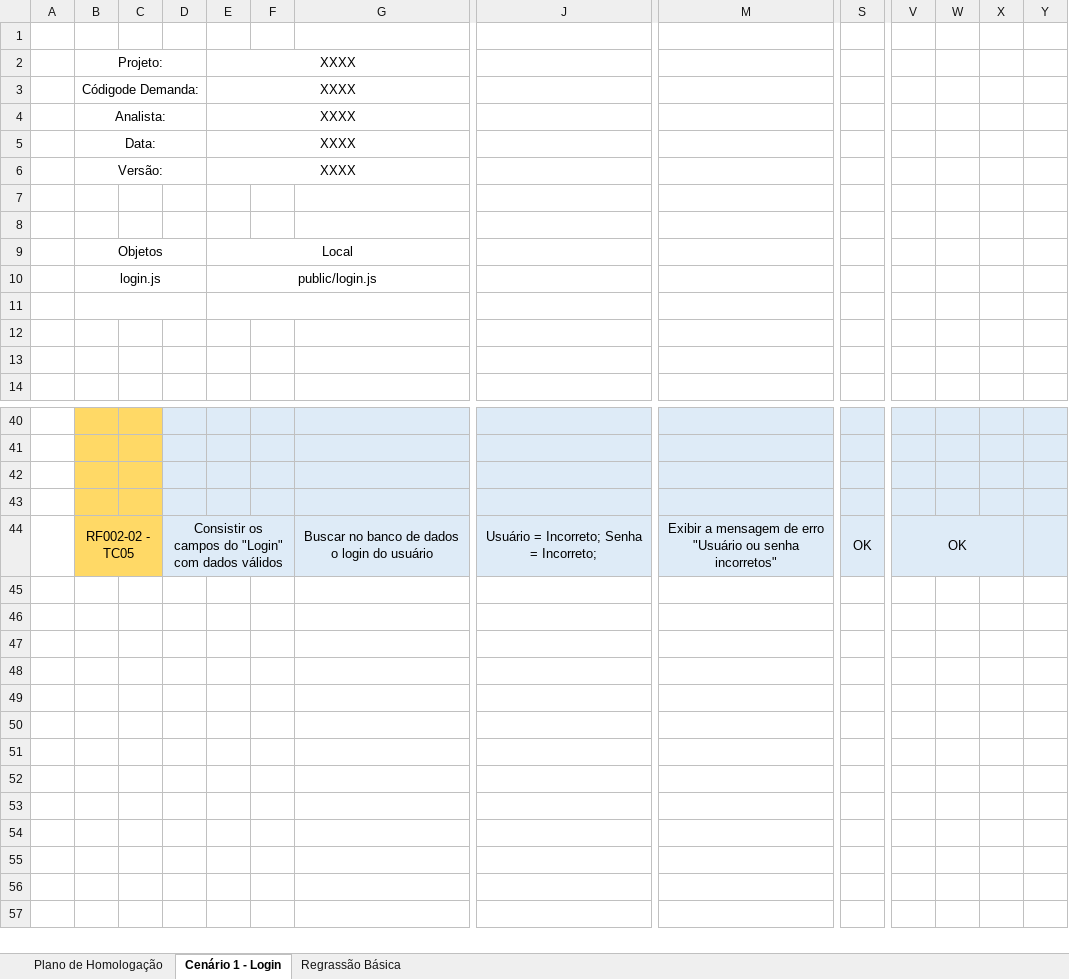
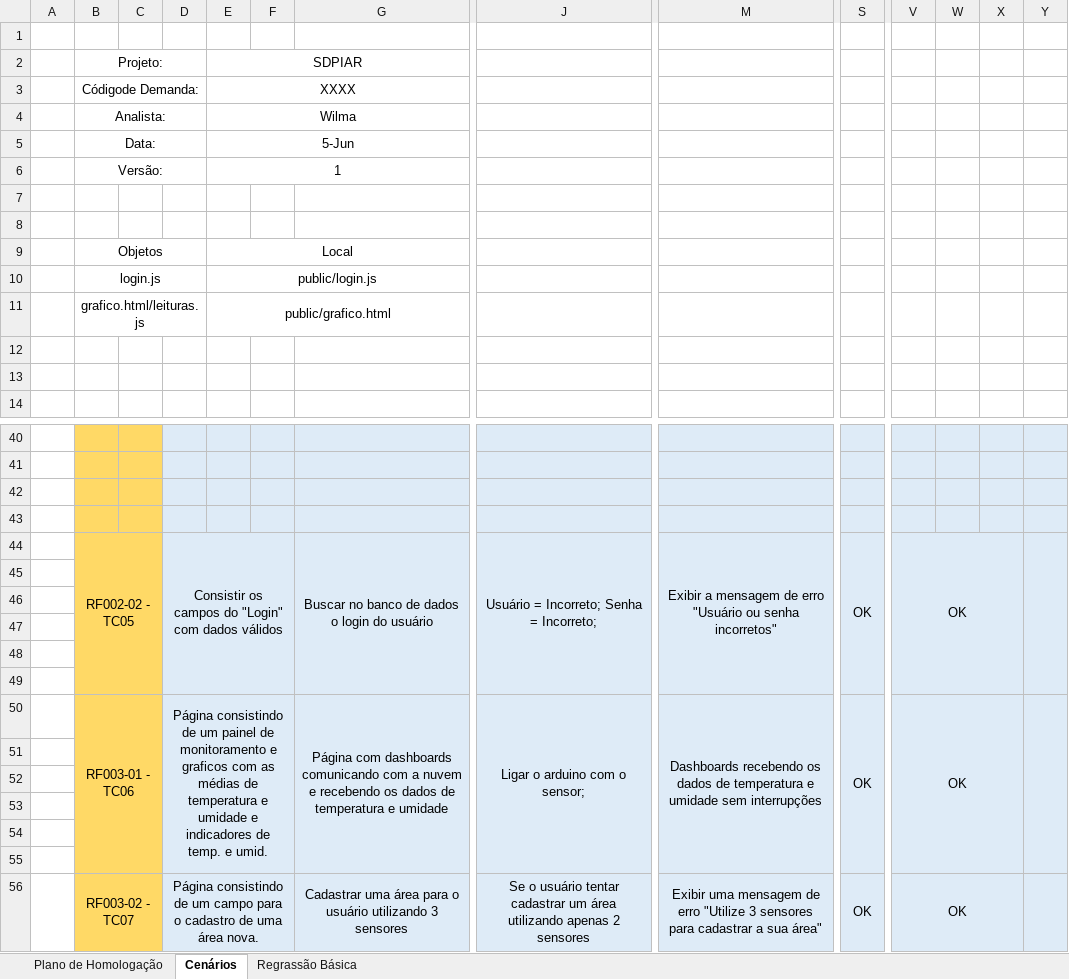
Before and after one commit to BandTec/sdpiar, an Excel workbook: documentacao/P&I/Plano de Homologação.xlsx, sheet Cenários, drawn as a sheet; only a part is shown, gaps mark what is left out; values as stored, in another font and other column widths than the file's, no borders; rows hold the shown columns only; the diff names each change by its address in the sheet, - before the commit and + after, or states it on an @@ line.

```diff
--- a/documentacao/P&I/Plano de Homologação.xlsx (sheet Cenários)
+++ b/documentacao/P&I/Plano de Homologação.xlsx (sheet Cenários)
-sheet tab: Cenário 1 - Login
+sheet tab: Cenários
-E2: XXXX
+E2: SDPIAR
-E4: XXXX
+E4: Wilma
-E5: XXXX
+E5: 5-Jun
-E6: XXXX
+E6: 1
-row 11: (empty)
+row 11:  | grafico.html/leituras.js |  |  | public/grafico.html
+Y44:Y49 merged
+row 45: (empty)
+row 46: (empty)
+row 47: (empty)
+row 48: (empty)
+row 49: (empty)
+row 50:  | RF003-01 - TC06 |  | Página consistindo de um painel de monitoramento e graficos com as médias de temperatura e umidade e indicadores de temp. e umid. |  |  | Página com dashboards comunicando com a nuvem e recebendo os dados de temperatura e umidade | Ligar o arduino com o sensor; | Dashboards recebendo os dados de temperatura e umidade sem interrupções | OK | OK
+row 51: (empty)
+row 52: (empty)
+row 53: (empty)
+row 54: (empty)
+row 55: (empty)
+row 56:  | RF003-02 - TC07 |  | Página consistindo de um campo para o cadastro de uma área nova. |  |  | Cadastrar uma área para o usuário utilizando 3 sensores | Se o usuário tentar cadastrar um área utilizando apenas 2 sensores | Exibir uma mensagem de erro "Utilize 3 sensores para cadastrar a sua área" | OK | OK
```
Also changed, not shown: sheet Plano de Homologação, sheet Regrassão Básica, documentacao/Tecnologia da Informação/Metodologia Scrum v3.xlsx, 1 other file.
